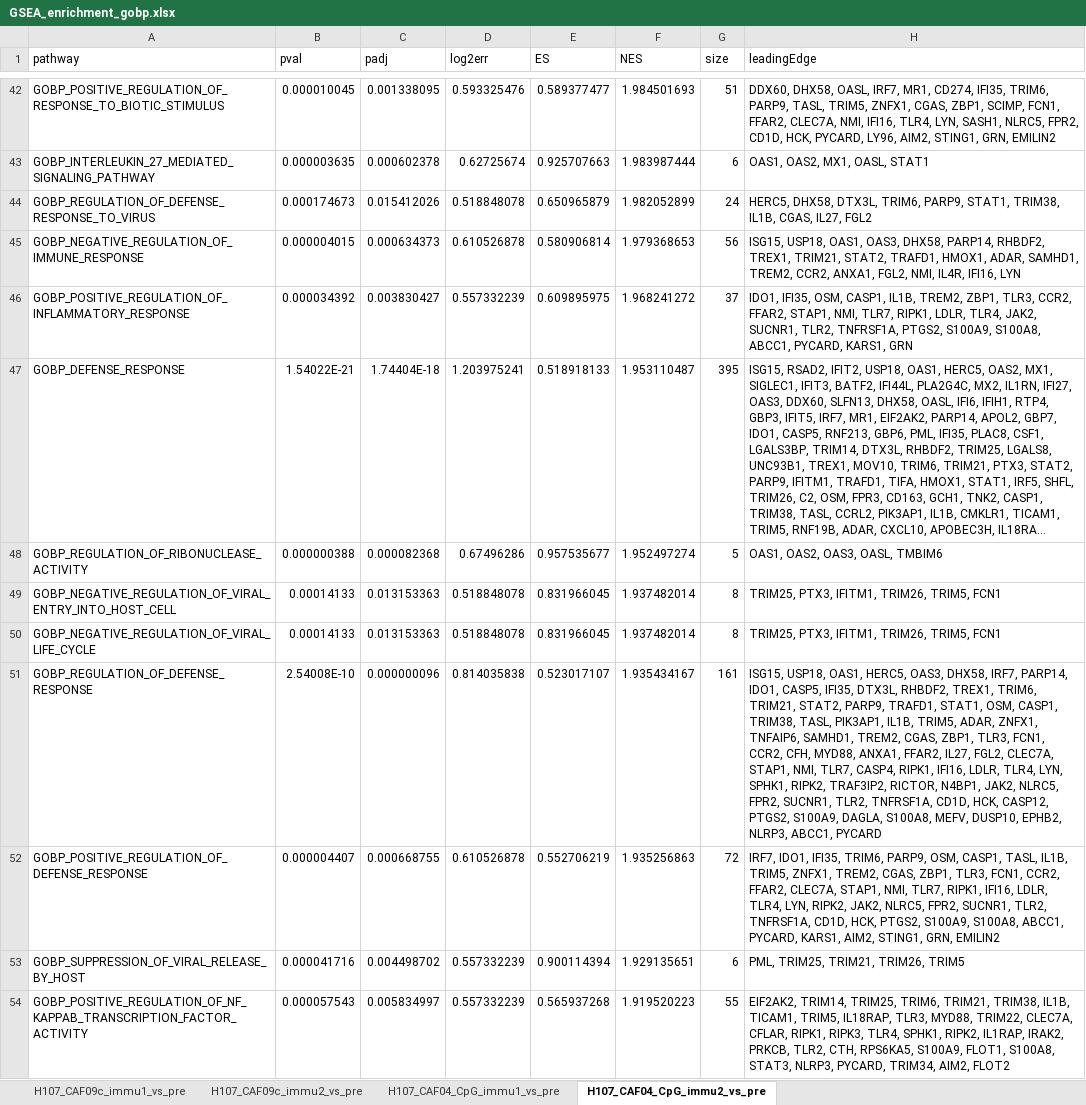
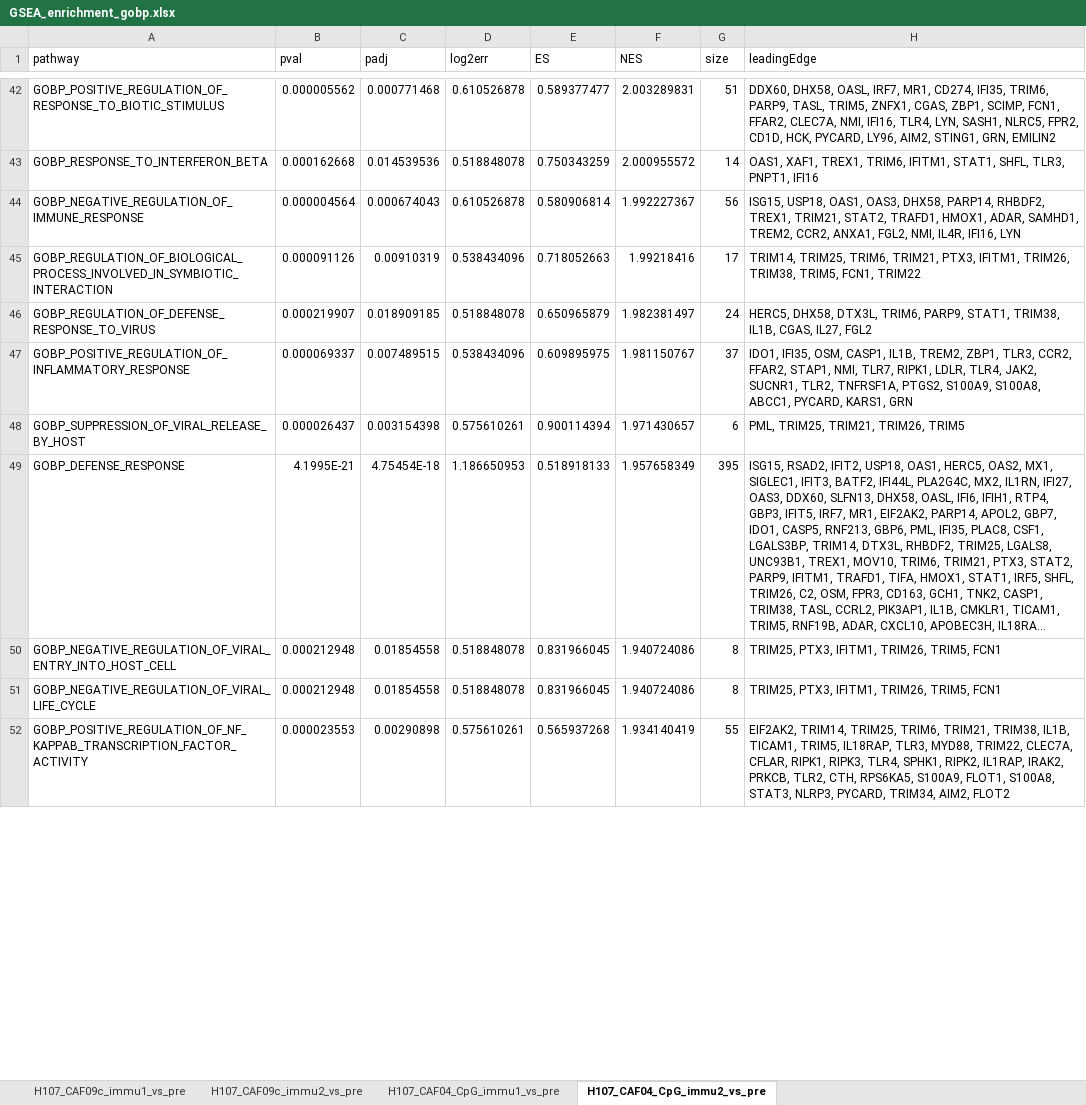
Before and after one commit to INFIMM-Bioinformatics/TB-PAXGENE, an Excel workbook: data/pathway_enrichment/GSEA_enrichment_gobp.xlsx, sheet H107_CAF04_CpG_immu2_vs_pre, drawn as a sheet; only a part is shown, gaps mark what is left out; long unchanged cells end in …; values as stored, in another font and other column widths than the file's, no borders; removed rows and columns are numbered as before the commit, all else as after; the diff covers the shown part only; the diff names each change by its address in the sheet, - before the commit and + after, or states it on an @@ line.

```diff
--- a/data/pathway_enrichment/GSEA_enrichment_gobp.xlsx (sheet H107_CAF04_CpG_immu2_vs_pre)
+++ b/data/pathway_enrichment/GSEA_enrichment_gobp.xlsx (sheet H107_CAF04_CpG_immu2_vs_pre)
-B42 (pval): 0.000010045
+B42 (pval): 0.000005562
-C42 (padj): 0.001338095
+C42 (padj): 0.000771468
-D42 (log2err): 0.593325476
+D42 (log2err): 0.610526878
-F42 (NES): 1.984501693
+F42 (NES): 2.003289831
-row 43: GOBP_INTERLEUKIN_27_MEDIATED_SIGNALING_PATHWAY | 0.000003635 | 0.000602378 | 0.62725674 | 0.925707663 | 1.983987444 | 6 | OAS1, OAS2, MX1, OASL, STAT1
-row 44: GOBP_REGULATION_OF_DEFENSE_RESPONSE_TO_VIRUS | 0.000174673 | 0.015412026 | 0.518848078 | 0.650965879 | 1.982052899 | 24 | HERC5, DHX58, DTX3L, TRIM6, PARP9, STAT1, TRIM38, IL1B, CGAS, IL27, FGL2
+row 43: GOBP_RESPONSE_TO_INTERFERON_BETA | 0.000162668 | 0.014539536 | 0.518848078 | 0.750343259 | 2.000955572 | 14 | OAS1, XAF1, TREX1, TRIM6, IFITM1, STAT1, SHFL, TLR3, PNPT1, IFI16
-B44 (pval): 0.000004015
+B44 (pval): 0.000004564
-C44 (padj): 0.000634373
+C44 (padj): 0.000674043
-F44 (NES): 1.979368653
+F44 (NES): 1.992227367
+row 45: GOBP_REGULATION_OF_BIOLOGICAL_PROCESS_INVOLVED_IN_SYMBIOTIC_INTERACTION | 0.000091126 | 0.00910319 | 0.538434096 | 0.718052663 | 1.99218416 | 17 | TRIM14, TRIM25, TRIM6, TRIM21, PTX3, IFITM1, TRIM26, TRIM38, TRIM5, FCN1, TRIM22
+row 46: GOBP_REGULATION_OF_DEFENSE_RESPONSE_TO_VIRUS | 0.000219907 | 0.018909185 | 0.518848078 | 0.650965879 | 1.982381497 | 24 | HERC5, DHX58, DTX3L, TRIM6, PARP9, STAT1, TRIM38, IL1B, CGAS, IL27, FGL2
-B47 (pval): 0.000034392
+B47 (pval): 0.000069337
-C47 (padj): 0.003830427
+C47 (padj): 0.007489515
-D47 (log2err): 0.557332239
+D47 (log2err): 0.538434096
-F47 (NES): 1.968241272
+F47 (NES): 1.981150767
+row 48: GOBP_SUPPRESSION_OF_VIRAL_RELEASE_BY_HOST | 0.000026437 | 0.003154398 | 0.575610261 | 0.900114394 | 1.971430657 | 6 | PML, TRIM25, TRIM21, TRIM26, TRIM5
-B49 (pval): 1.54022E-21
+B49 (pval): 4.1995E-21
-C49 (padj): 1.74404E-18
+C49 (padj): 4.75454E-18
-D49 (log2err): 1.203975241
+D49 (log2err): 1.186650953
-F49 (NES): 1.953110487
+F49 (NES): 1.957658349
-row 48: GOBP_REGULATION_OF_RIBONUCLEASE_ACTIVITY | 0.000000388 | 0.000082368 | 0.67496286 | 0.957535677 | 1.952497274 | 5 | OAS1, OAS2, OAS3, OASL, TMBIM6
-B50:B51 (pval): 0.00014133
+B50:B51 (pval): 0.000212948
-C50:C51 (padj): 0.013153363
+C50:C51 (padj): 0.01854558
-F50:F51 (NES): 1.937482014
+F50:F51 (NES): 1.940724086
-row 51: GOBP_REGULATION_OF_DEFENSE_RESPONSE | 2.54008E-10 | 0.000000096 | 0.814035838 | 0.523017107 | 1.935434167 | 161 | ISG15, USP18, OAS1, HERC5, OAS3, DHX58, IRF7, PARP14, IDO1, CASP5, IFI35, DTX3L, RHBDF2, TREX1, TRIM6, TRIM21, STAT2, PARP9, TRAFD1, STAT1, OSM, CASP1, TRIM38, TASL, PIK3AP1, IL1B, TRIM5, ADAR, ZNFX1, TNFAIP6, SAMHD1, TREM2, CGAS, ZBP1, TLR3, FCN1, CCR2, CFH, MYD88, ANXA1, FFAR2, IL27, FGL2, CLEC7A, STAP1, NMI, TLR7, CASP4, RIPK1, IFI16, LDLR, TLR4, LYN, SPHK1, RIPK2, TRAF3IP2, RICTOR, N4BP1, JAK2, NLRC5, FPR2, SUCNR1, TLR2, TNFRSF1A, CD1D, HCK, CASP12, PTGS2, S100A9, DAGLA, S100A8, MEFV, DUSP10, EPHB2, NLRP3, ABCC1, PYCARD
-row 52: GOBP_POSITIVE_REGULATION_OF_DEFENSE_RESPONSE | 0.000004407 | 0.000668755 | 0.610526878 | 0.552706219 | 1.935256863 | 72 | IRF7, IDO1, IFI35, TRIM6, PARP9, OSM, CASP1, TASL, IL1B, TRIM5, ZNFX1, TREM2, CGAS, ZBP1, TLR3, FCN1, CCR2, FFAR2, CLEC7A, STAP1, NMI, TLR7, RIPK1, IFI16, LDLR, TLR4, LYN, RIPK2, JAK2, NLRC5, FPR2, SUCNR1, TLR2, TNFRSF1A, CD1D, HCK, PTGS2, S100A9, S100A8, ABCC1, PYCARD, KARS1, AIM2, STING1, GRN, EMILIN2
-row 53: GOBP_SUPPRESSION_OF_VIRAL_RELEASE_BY_HOST | 0.000041716 | 0.004498702 | 0.557332239 | 0.900114394 | 1.929135651 | 6 | PML, TRIM25, TRIM21, TRIM26, TRIM5
-B52 (pval): 0.000057543
+B52 (pval): 0.000023553
-C52 (padj): 0.005834997
+C52 (padj): 0.00290898
-D52 (log2err): 0.557332239
+D52 (log2err): 0.575610261
-F52 (NES): 1.919520223
+F52 (NES): 1.934140419
```
Also changed, not shown: 34 added rows, 29 removed rows and 187 edited cells elsewhere in this sheet, sheet H107_CAF09c_immu1_vs_pre, sheet H107_CAF09c_immu2_vs_pre, sheet H107_CAF04_CpG_immu1_vs_pre, data/gene_set.xlsx, 45 other files.
